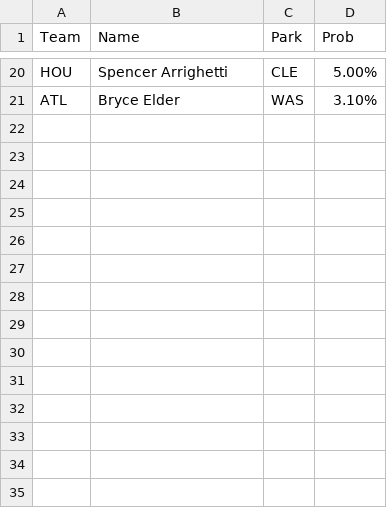
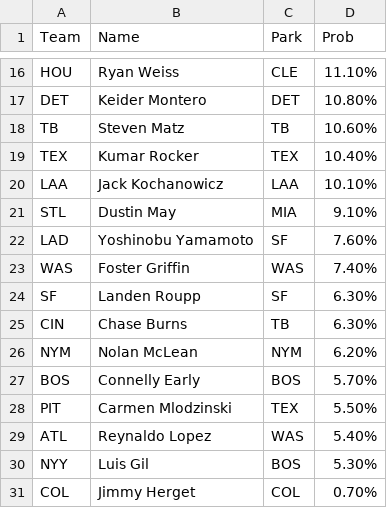
Before and after one commit to a1faded/a1picks-hits-bot, a CSV file: pitcher_hrs.csv, drawn as a sheet; only a part is shown, gaps mark what is left out; addresses are those after the commit; the diff covers the shown part only; the diff names each change by its address in the sheet, - before the commit and + after, or states it on an @@ line.

```diff
--- a/pitcher_hrs.csv
+++ b/pitcher_hrs.csv
-B16 (Name): Spencer Arrighetti
+B16 (Name): Ryan Weiss
-D16 (Prob): 5.00%
+D16 (Prob): 11.10%
+row 17: DET | Keider Montero | DET | 10.80%
+row 18: TB | Steven Matz | TB | 10.60%
+row 19: TEX | Kumar Rocker | TEX | 10.40%
+row 20: LAA | Jack Kochanowicz | LAA | 10.10%
+row 21: STL | Dustin May | MIA | 9.10%
+row 22: LAD | Yoshinobu Yamamoto | SF | 7.60%
+row 23: WAS | Foster Griffin | WAS | 7.40%
+row 24: SF | Landen Roupp | SF | 6.30%
+row 25: CIN | Chase Burns | TB | 6.30%
+row 26: NYM | Nolan McLean | NYM | 6.20%
+row 27: BOS | Connelly Early | BOS | 5.70%
+row 28: PIT | Carmen Mlodzinski | TEX | 5.50%
-B29 (Name): Bryce Elder
+B29 (Name): Reynaldo Lopez
-D29 (Prob): 3.10%
+D29 (Prob): 5.40%
+row 30: NYY | Luis Gil | BOS | 5.30%
+row 31: COL | Jimmy Herget | COL | 0.70%
```
Also changed, not shown: 9 added rows, 13 removed rows and 10 edited cells elsewhere in this file, game_10plusruns.csv, game_20plusK.csv, 7 other files.
